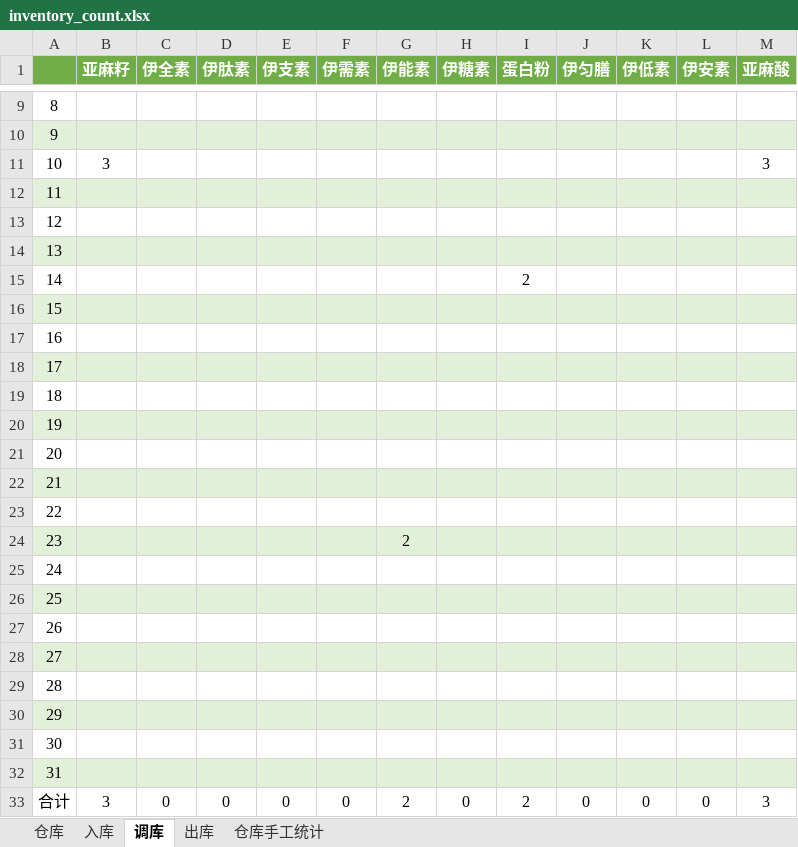
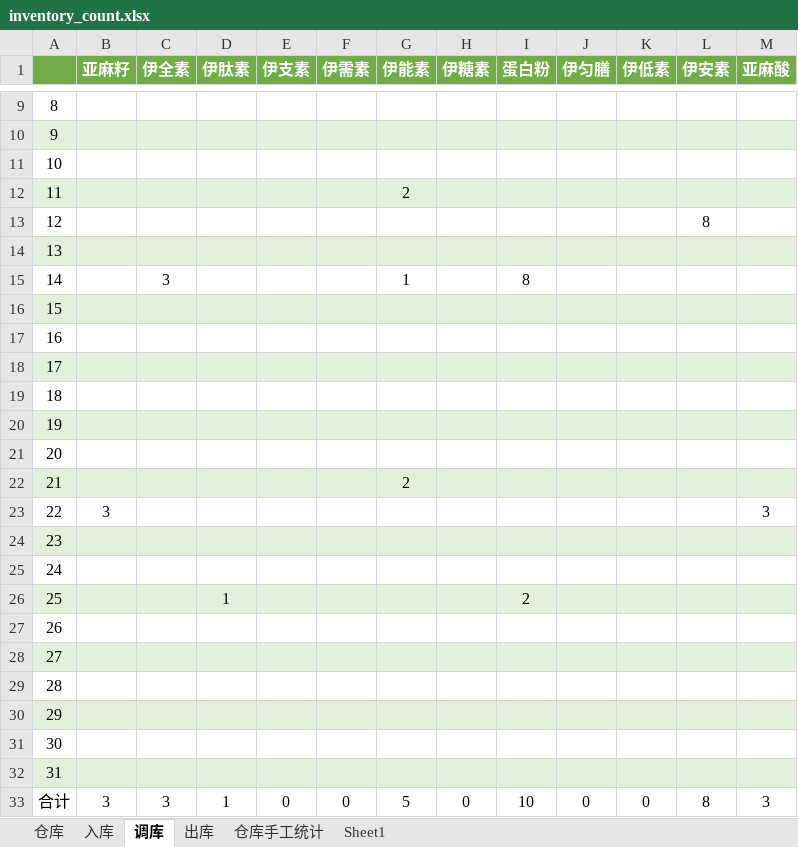
Before and after one commit to Shallwim/-, an Excel workbook: inventory_count.xlsx, sheet 调库, drawn as a sheet; only a part is shown, gaps mark what is left out; values as stored, in another font and other column widths than the file's, no borders; the diff names each change by its address in the sheet, - before the commit and + after, or states it on an @@ line.

```diff
--- a/inventory_count.xlsx (sheet 调库)
+++ b/inventory_count.xlsx (sheet 调库)
+sheet tab: Sheet1
-B11 (亚麻籽): 3
+B11 (亚麻籽): (empty)
-M11 (亚麻酸): 3
+M11 (亚麻酸): (empty)
-G12 (伊能素): (empty)
+G12 (伊能素): 2
-L13 (伊安素): (empty)
+L13 (伊安素): 8
-C15 (伊全素): (empty)
+C15 (伊全素): 3
-G15 (伊能素): (empty)
+G15 (伊能素): 1
-I15 (蛋白粉): 2
+I15 (蛋白粉): 8
-G22 (伊能素): (empty)
+G22 (伊能素): 2
-B23 (亚麻籽): (empty)
+B23 (亚麻籽): 3
-M23 (亚麻酸): (empty)
+M23 (亚麻酸): 3
-G24 (伊能素): 2
+G24 (伊能素): (empty)
-D26 (伊肽素): (empty)
+D26 (伊肽素): 1
-I26 (蛋白粉): (empty)
+I26 (蛋白粉): 2
-C33 (伊全素): 0
+C33 (伊全素): 3
-D33 (伊肽素): 0
+D33 (伊肽素): 1
-G33 (伊能素): 2
+G33 (伊能素): 5
-I33 (蛋白粉): 2
+I33 (蛋白粉): 10
-L33 (伊安素): 0
+L33 (伊安素): 8
```
Also changed, not shown: sheet 出库, sheet 仓库手工统计, sheet 入库, sheet 仓库, hidden cells.
